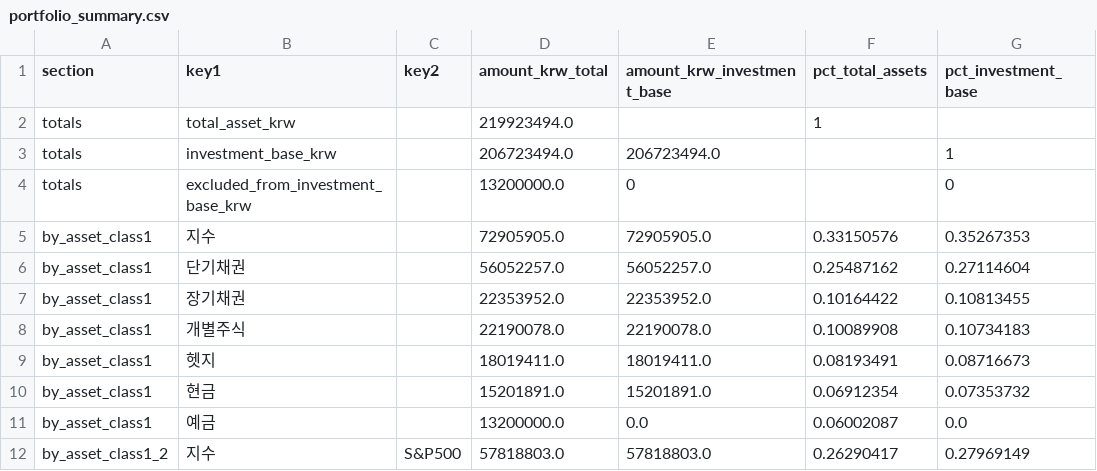
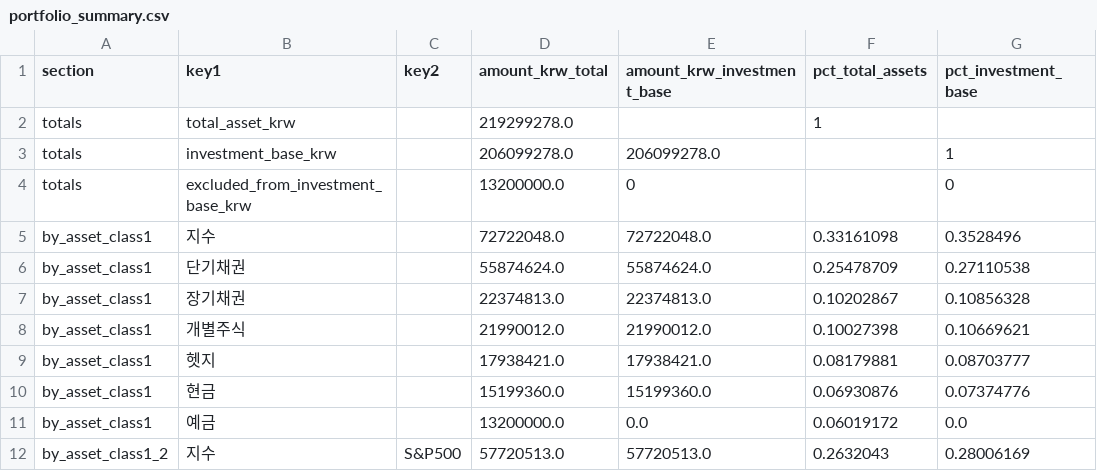
Before and after one commit to Wandongkee/portfolio-dashboard, a CSV file: web_data/portfolio_summary.csv, drawn as a sheet; only a part is shown; the diff covers the shown part only.

Commit message:
Update portfolio data 2026-08-04 09:49:28

```diff
--- a/web_data/portfolio_summary.csv
+++ b/web_data/portfolio_summary.csv
@@ -1,12 +1,12 @@
 section,key1,key2,amount_krw_total,amount_krw_investment_base,pct_total_assets,pct_investment_base
-totals,total_asset_krw,,219923494.0,,1,
-totals,investment_base_krw,,206723494.0,206723494.0,,1
+totals,total_asset_krw,,219299278.0,,1,
+totals,investment_base_krw,,206099278.0,206099278.0,,1
 totals,excluded_from_investment_base_krw,,13200000.0,0,,0
-by_asset_class1,지수,,72905905.0,72905905.0,0.33150576,0.35267353
-by_asset_class1,단기채권,,56052257.0,56052257.0,0.25487162,0.27114604
-by_asset_class1,장기채권,,22353952.0,22353952.0,0.10164422,0.10813455
-by_asset_class1,개별주식,,22190078.0,22190078.0,0.10089908,0.10734183
-by_asset_class1,헷지,,18019411.0,18019411.0,0.08193491,0.08716673
-by_asset_class1,현금,,15201891.0,15201891.0,0.06912354,0.07353732
-by_asset_class1,예금,,13200000.0,0.0,0.06002087,0.0
-by_asset_class1_2,지수,S&P500,57818803.0,57818803.0,0.26290417,0.27969149
+by_asset_class1,지수,,72722048.0,72722048.0,0.33161098,0.3528496
+by_asset_class1,단기채권,,55874624.0,55874624.0,0.25478709,0.27110538
+by_asset_class1,장기채권,,22374813.0,22374813.0,0.10202867,0.10856328
+by_asset_class1,개별주식,,21990012.0,21990012.0,0.10027398,0.10669621
+by_asset_class1,헷지,,17938421.0,17938421.0,0.08179881,0.08703777
+by_asset_class1,현금,,15199360.0,15199360.0,0.06930876,0.07374776
+by_asset_class1,예금,,13200000.0,0.0,0.06019172,0.0
+by_asset_class1_2,지수,S&P500,57720513.0,57720513.0,0.2632043,0.28006169
```
Also changed, not shown: 83 edited cells elsewhere in this file, web_data/portfolio_history.csv, web_data/portfolio_holdings.csv, 2 other files.
